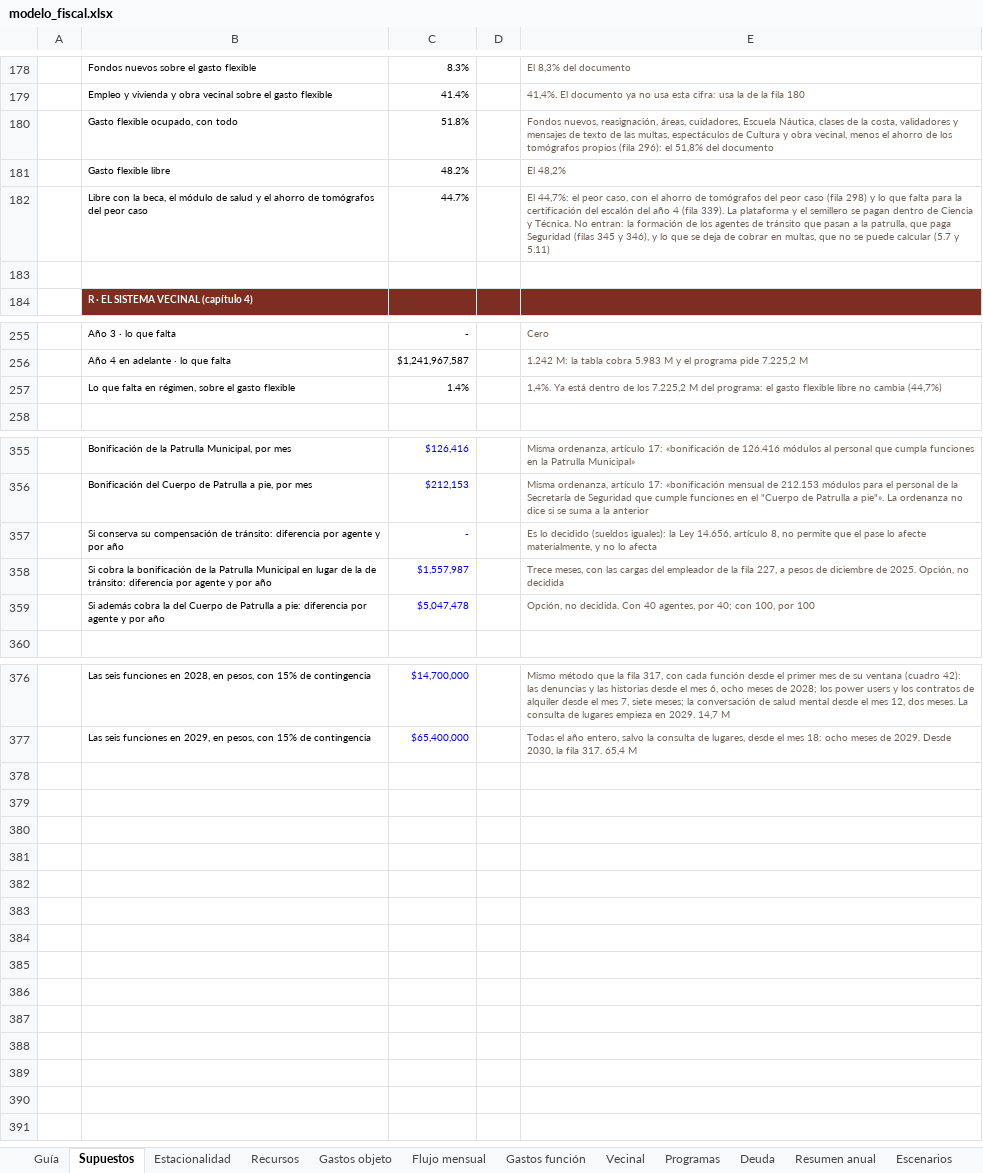
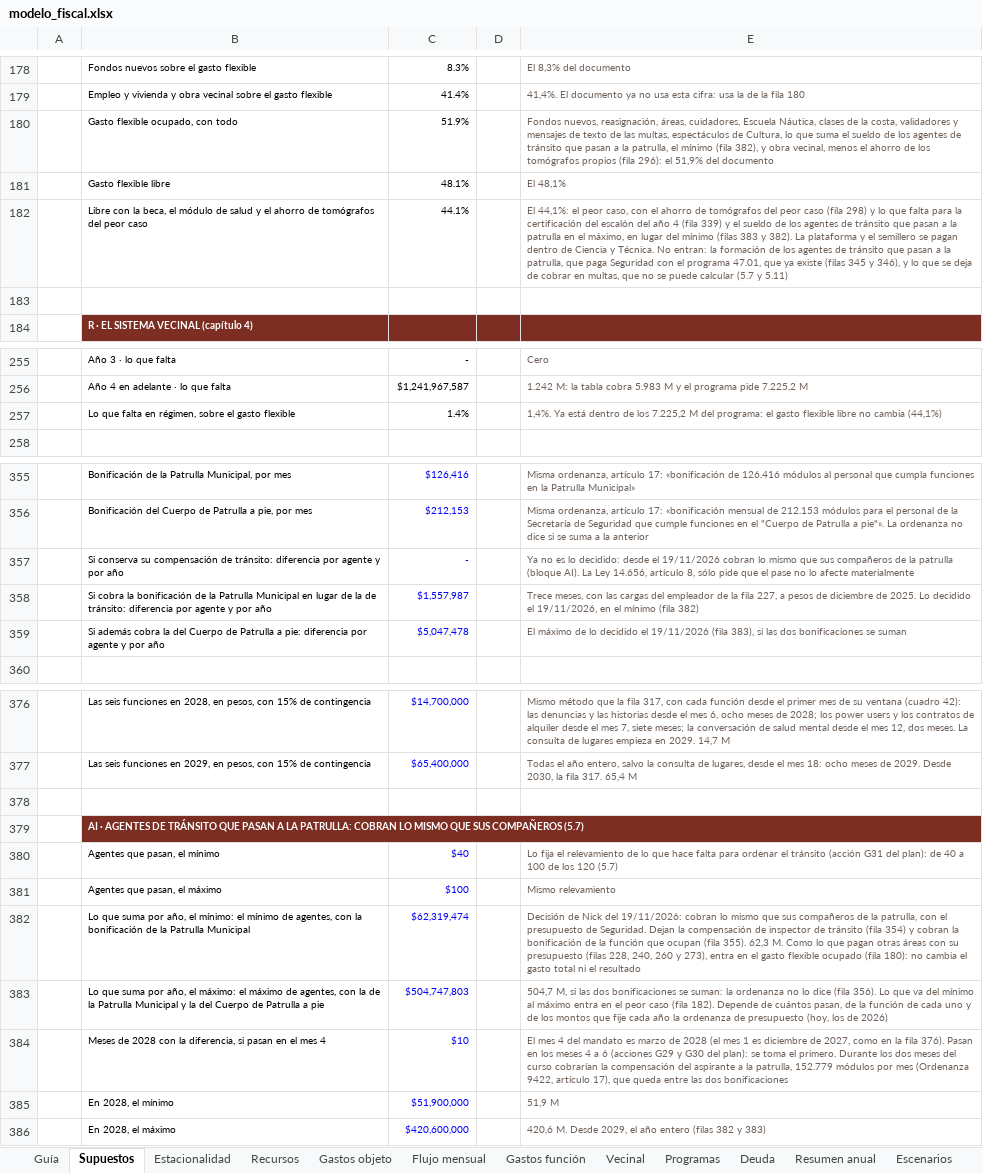
Before and after one commit to captainnicholasmoffat/casares-sanisidro-2027, an Excel workbook: proyecto/web/cuentas/modelo_fiscal.xlsx, sheet Supuestos, drawn as a sheet; only a part is shown, gaps mark what is left out; values as stored, in another font and other column widths than the file's, no borders; the diff covers the shown part only; the diff names each change by its address in the sheet, - before the commit and + after, or states it on an @@ line.

```diff
--- a/proyecto/web/cuentas/modelo_fiscal.xlsx (sheet Supuestos)
+++ b/proyecto/web/cuentas/modelo_fiscal.xlsx (sheet Supuestos)
-C180: 51.8%
+C180: 51.9%
-E180: …espectáculos de Cultura y obra vecinal, menos el ahorro de los tomógrafos propios (fila 296): el 51,8% del documento
+E180: …espectáculos de Cultura, lo que suma el sueldo de los agentes de tránsito que pasan a la patrulla, el mínimo (fila 382), y obra vecinal, menos el ahorro de los tomógrafos propios (fila 296): el 51,9% del documento
-C181: 48.2%
+C181: 48.1%
-E181: El 48,2%
+E181: El 48,1%
-C182: 44.7%
+C182: 44.1%
-E182: El 44,7%: el peor caso, con el ahorro de tomógrafos del peor caso (fila 298) y lo que falta para la certificación del escalón del año 4 (fila 339). La plataforma y el semillero se pagan dentro de Ciencia y Técnica. No entran: la formación de los agentes de tránsito que pasan a la patrulla, que paga Seguridad (filas 345…
+E182: El 44,1%: el peor caso, con el ahorro de tomógrafos del peor caso (fila 298) y lo que falta para la certificación del escalón del año 4 (fila 339) y el sueldo de los agentes de tránsito que pasan a la patrulla en el máximo, en lugar del mínimo (filas 383 y 382). La plataforma y el semillero se pagan dentro de Ciencia y Técnica. No entran: la formación de los agentes de tránsito que pasan a la patrulla, que paga Seguridad con el programa 47.01, que ya existe (filas 345…
-E257: …no cambia (44,7%)
+E257: …no cambia (44,1%)
-E357: Es lo decidido (sueldos iguales): la Ley 14.656, artículo 8, no permite que el pase lo afecte materialmente, y no lo afecta
+E357: Ya no es lo decidido: desde el 19/11/2026 cobran lo mismo que sus compañeros de la patrulla (bloque AI). La Ley 14.656, artículo 8, sólo pide que el pase no lo afecte materialmente
-E358: …de 2025. Opción, no decidida
+E358: …de 2025. Lo decidido el 19/11/2026, en el mínimo (fila 382)
-E359: Opción, no decidida. Con 40 agentes, por 40; con 100, por 100
+E359: El máximo de lo decidido el 19/11/2026 (fila 383), si las dos bonificaciones se suman
+row 378: (empty)
+row 379:  | AI · AGENTES DE TRÁNSITO QUE PASAN A LA PATRULLA: COBRAN LO MISMO QUE SUS COMPAÑEROS (5.7)
+row 380:  | Agentes que pasan, el mínimo | $40 |  | Lo fija el relevamiento de lo que hace falta para ordenar el tránsito (acción G31 del plan): de 40 a 100 de los 120 (5.7)
+row 381:  | Agentes que pasan, el máximo | $100 |  | Mismo relevamiento
+row 382:  | Lo que suma por año, el mínimo: el mínimo de agentes, con la bonificación de la Patrulla Municipal | $62,319,474 |  | Decisión de Nick del 19/11/2026: cobran lo mismo que sus compañeros de la patrulla, con el presupuesto de Seguridad. Dejan la compensación de inspector de tránsito (fila 354) y cobran la bonificación de la función que ocupan (fila 355). 62,3 M. Como lo que pagan otras áreas con su presupuesto (filas 228, 240, 260 y 273), entra en el gasto flexible ocupado (fila 180): no cambia el gasto total ni el resultado
+row 383:  | Lo que suma por año, el máximo: el máximo de agentes, con la de la Patrulla Municipal y la del Cuerpo de Patrulla a pie | $504,747,803 |  | 504,7 M, si las dos bonificaciones se suman: la ordenanza no lo dice (fila 356). Lo que va del mínimo al máximo entra en el peor caso (fila 182). Depende de cuántos pasan, de la función de cada uno y de los montos que fije cada año la ordenanza de presupuesto (hoy, los de 2026)
+row 384:  | Meses de 2028 con la diferencia, si pasan en el mes 4 | $10 |  | El mes 4 del mandato es marzo de 2028 (el mes 1 es diciembre de 2027, como en la fila 376). Pasan en los meses 4 a 6 (acciones G29 y G30 del plan): se toma el primero. Durante los dos meses del curso cobrarían la compensación del aspirante a la patrulla, 152.779 módulos por mes (Ordenanza 9422, artículo 17), que queda entre las dos bonificaciones
+row 385:  | En 2028, el mínimo | $51,900,000 |  | 51,9 M
+row 386:  | En 2028, el máximo | $420,600,000 |  | 420,6 M. Desde 2029, el año entero (filas 382 y 383)
```
Also changed, not shown: 2 edited cells elsewhere in this sheet, sheet Guía, proyecto/sitio/public/data/modelo-fiscal-san-isidro-2028-2035.xlsx, 13 other files.
